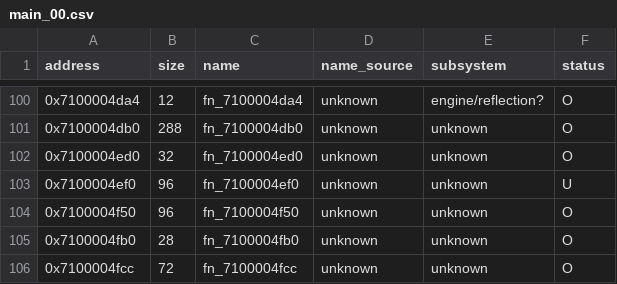
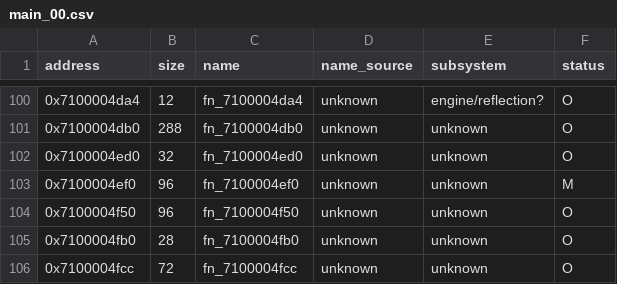
Before and after one commit to var-flotsam/dread-decomp, a CSV file: data/functions/main_00.csv, drawn as a sheet; only a part is shown, gaps mark what is left out.

```diff
--- a/data/functions/main_00.csv
+++ b/data/functions/main_00.csv
@@ -102,3 +102,3 @@ address,size,name,name_source,subsystem,status
 0x7100004ed0,32,fn_7100004ed0,unknown,unknown,O
-0x7100004ef0,96,fn_7100004ef0,unknown,unknown,U
+0x7100004ef0,96,fn_7100004ef0,unknown,unknown,M
 0x7100004f50,96,fn_7100004f50,unknown,unknown,O
```
Also changed, not shown: data/equivalence.csv, data/functions/main_01.csv, 35 other files.
